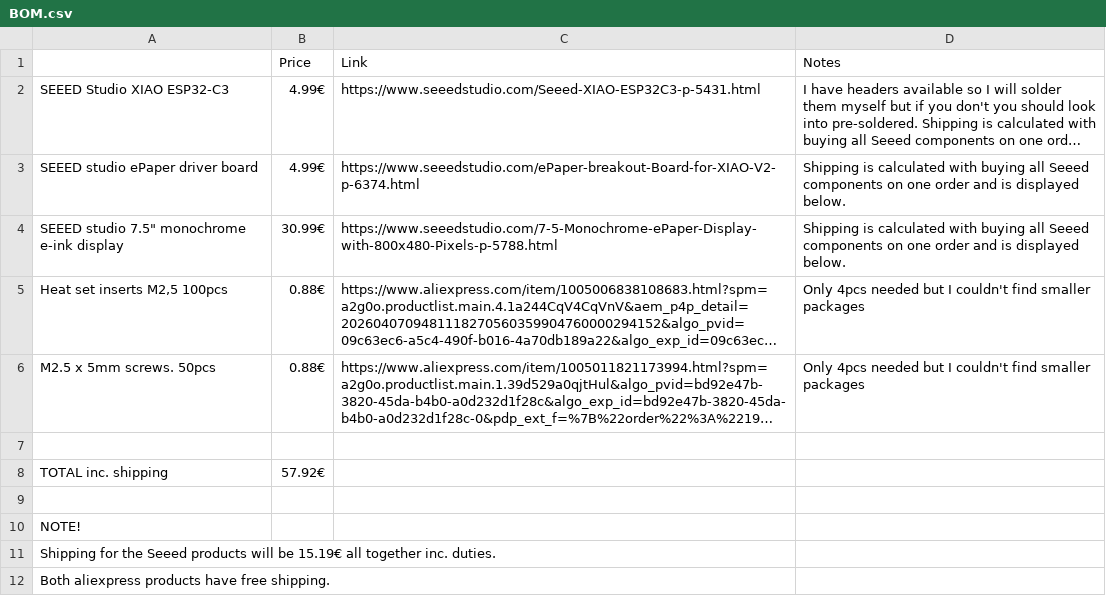
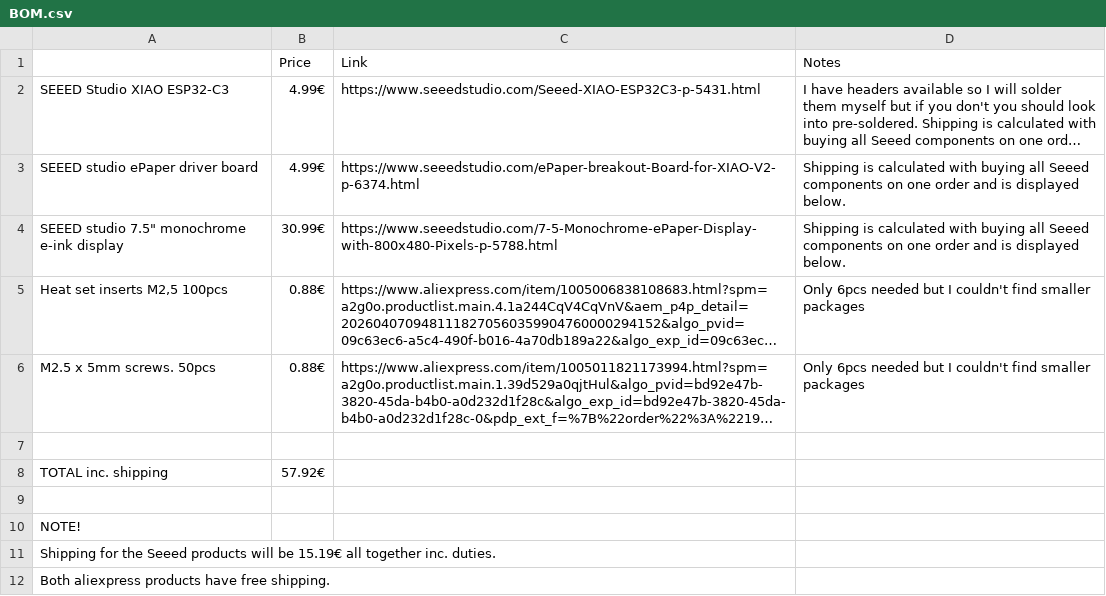
Before and after one commit to NoseFa/DIY-TRMNL-DASHBOARD, a CSV file: BOM.csv, drawn as a sheet; long unchanged cells end in …; the diff names each change by its address in the sheet, - before the commit and + after, or states it on an @@ line.

```diff
--- a/BOM.csv
+++ b/BOM.csv
-D5:D6 (Notes): Only 4pcs needed but…
+D5:D6 (Notes): Only 6pcs needed but…
```
Also changed, not shown: 12 other files.
